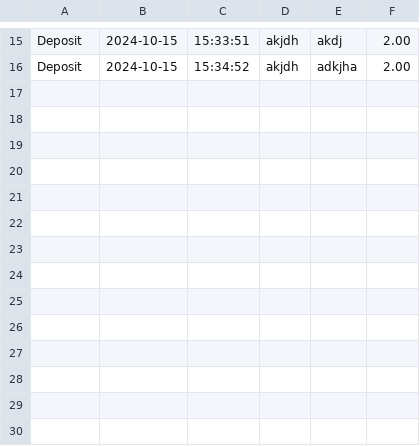
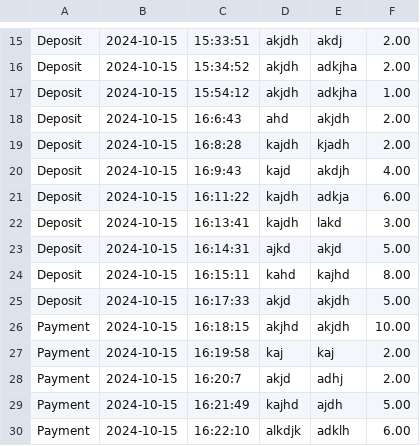
Before and after one commit to YearUp2024/AccountingLedgerApp, a CSV file: transactions.csv, drawn as a sheet; only a part is shown, gaps mark what is left out.

```diff
--- a/transactions.csv
+++ b/transactions.csv
@@ -16 +16,15 @@ Deposit|2024-10-15|15:33:51|akjdh|akdj|2.00
 Deposit|2024-10-15|15:34:52|akjdh|adkjha|2.00
+Deposit|2024-10-15|15:54:12|akjdh|adkjha|1.00
+Deposit|2024-10-15|16:6:43|ahd|akjdh|2.00
+Deposit|2024-10-15|16:8:28|kajdh|kjadh|2.00
+Deposit|2024-10-15|16:9:43|kajd|akdjh|4.00
+Deposit|2024-10-15|16:11:22|kajdh|adkja|6.00
+Deposit|2024-10-15|16:13:41|kajdh|lakd|3.00
+Deposit|2024-10-15|16:14:31|ajkd|akjd|5.00
+Deposit|2024-10-15|16:15:11|kahd|kajhd|8.00
+Deposit|2024-10-15|16:17:33|akjd|akjdh|5.00
+Payment|2024-10-15|16:18:15|akjhd|akjdh|10.00
+Payment|2024-10-15|16:19:58|kaj|kaj|2.00
+Payment|2024-10-15|16:20:7|akjd|adhj|2.00
+Payment|2024-10-15|16:21:49|kajhd|ajdh|5.00
+Payment|2024-10-15|16:22:10|alkdjk|adklh|6.00
```
Also changed, not shown: 6 other files.
